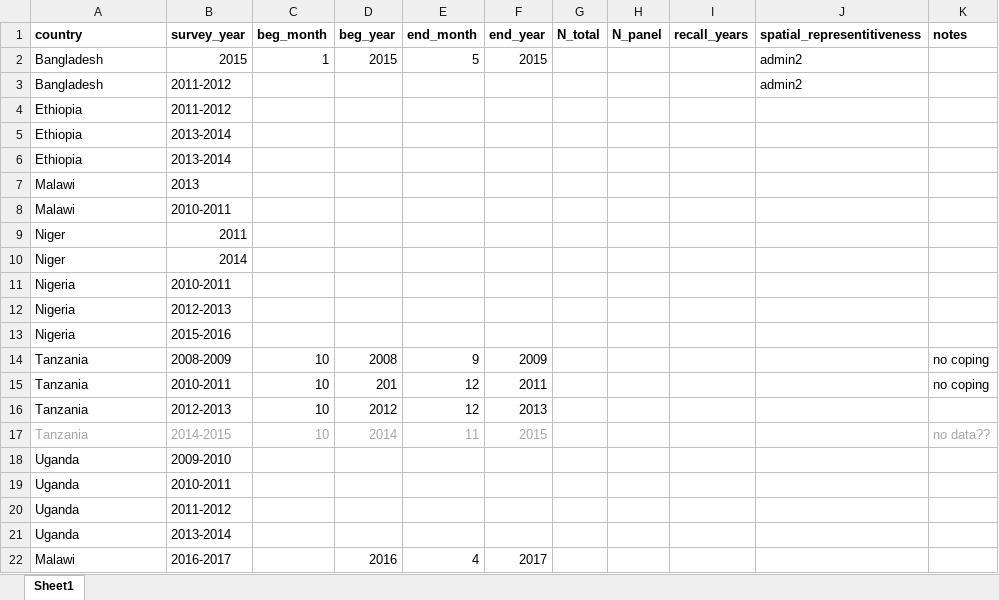
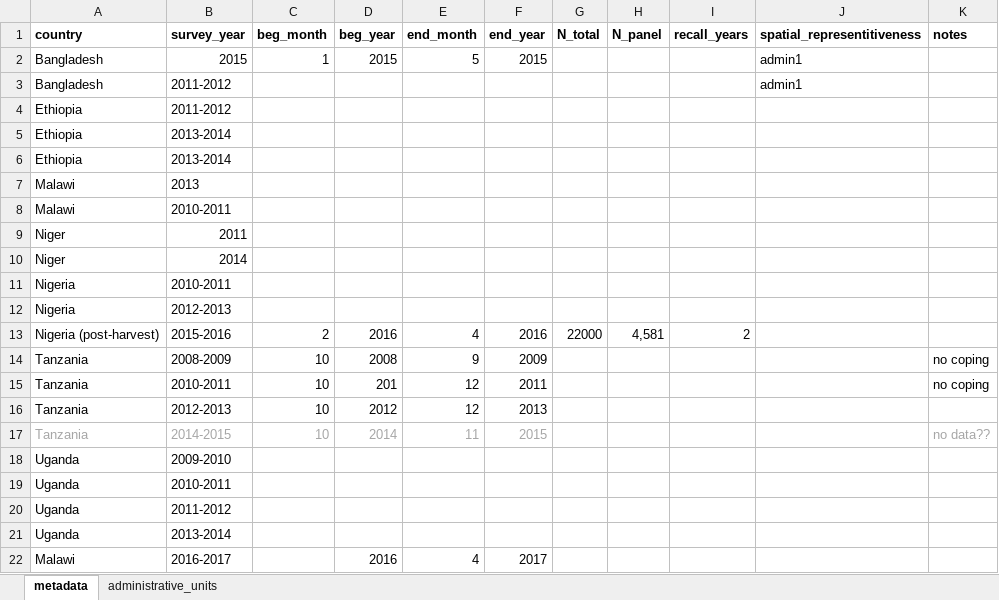
Before and after one commit to flaneuse/badsurprises, an Excel workbook: processeddata/shock_metadata.xlsx, sheet metadata, drawn as a sheet; values as stored, in another font and other column widths than the file's, no borders; removed rows and columns are numbered as before the commit, all else as after; the diff names each change by its address in the sheet, - before the commit and + after, or states it on an @@ line.

```diff
--- a/processeddata/shock_metadata.xlsx (sheet metadata)
+++ b/processeddata/shock_metadata.xlsx (sheet metadata)
-sheet tab: Sheet1
+sheet tab: metadata
+sheet tab: administrative_units
-J2:J3 (spatial_representitiveness): admin2
+J2:J3 (spatial_representitiveness): admin1
-row 13: Nigeria | 2015-2016
+row 13: Nigeria (post-harvest) | 2015-2016 | 2 | 2016 | 4 | 2016 | 22000 | 4,581 | 2
```
Also changed, not shown: processeddata/shock_codes.xlsx.
